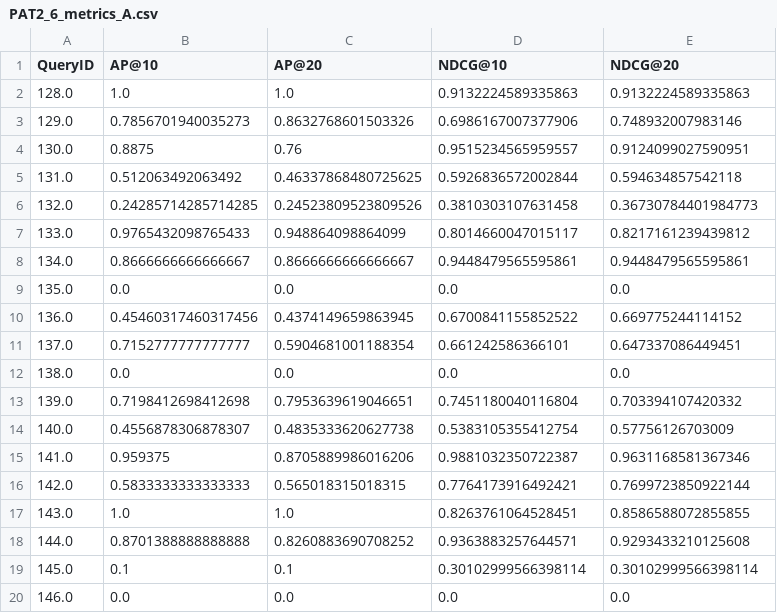
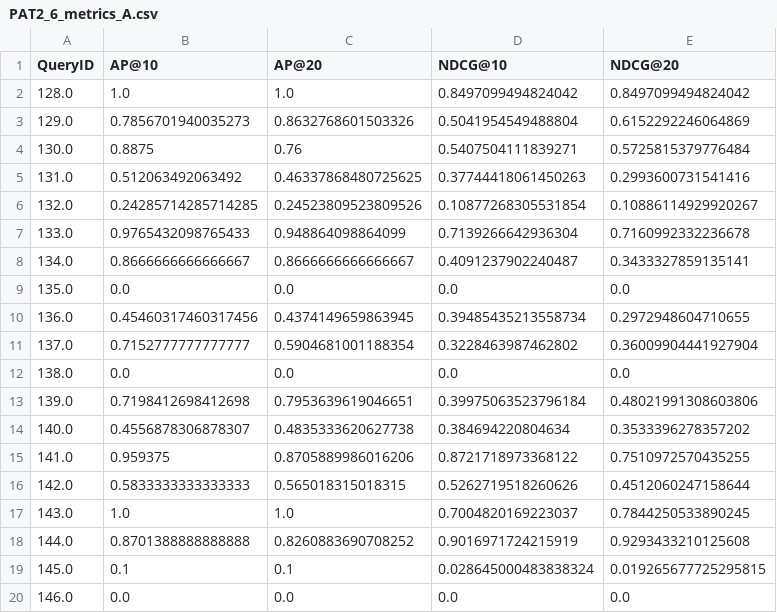
Before and after one commit to namanjain0501/ir_project, a CSV file: Part2B/PAT2_6_metrics_A.csv, drawn as a sheet; only a part is shown; the diff covers the shown part only.

```diff
--- a/Part2B/PAT2_6_metrics_A.csv
+++ b/Part2B/PAT2_6_metrics_A.csv
@@ -1,20 +1,20 @@
 QueryID,AP@10,AP@20,NDCG@10,NDCG@20
-128.0,1.0,1.0,0.9132224589335863,0.9132224589335863
-129.0,0.7856701940035273,0.8632768601503326,0.6986167007377906,0.748932007983146
-130.0,0.8875,0.76,0.9515234565959557,0.9124099027590951
-131.0,0.512063492063492,0.46337868480725625,0.5926836572002844,0.594634857542118
-132.0,0.24285714285714285,0.24523809523809526,0.3810303107631458,0.36730784401984773
-133.0,0.9765432098765433,0.948864098864099,0.8014660047015117,0.8217161239439812
-134.0,0.8666666666666667,0.8666666666666667,0.9448479565595861,0.9448479565595861
+128.0,1.0,1.0,0.8497099494824042,0.8497099494824042
+129.0,0.7856701940035273,0.8632768601503326,0.5041954549488804,0.6152292246064869
+130.0,0.8875,0.76,0.5407504111839271,0.5725815379776484
+131.0,0.512063492063492,0.46337868480725625,0.37744418061450263,0.2993600731541416
+132.0,0.24285714285714285,0.24523809523809526,0.10877268305531854,0.10886114929920267
+133.0,0.9765432098765433,0.948864098864099,0.7139266642936304,0.7160992332236678
+134.0,0.8666666666666667,0.8666666666666667,0.4091237902240487,0.3433327859135141
 135.0,0.0,0.0,0.0,0.0
-136.0,0.45460317460317456,0.4374149659863945,0.6700841155852522,0.669775244114152
-137.0,0.7152777777777777,0.5904681001188354,0.661242586366101,0.647337086449451
+136.0,0.45460317460317456,0.4374149659863945,0.39485435213558734,0.2972948604710655
+137.0,0.7152777777777777,0.5904681001188354,0.3228463987462802,0.36009904441927904
 138.0,0.0,0.0,0.0,0.0
-139.0,0.7198412698412698,0.7953639619046651,0.7451180040116804,0.703394107420332
-140.0,0.4556878306878307,0.4835333620627738,0.5383105355412754,0.57756126703009
-141.0,0.959375,0.8705889986016206,0.9881032350722387,0.9631168581367346
-142.0,0.5833333333333333,0.565018315018315,0.7764173916492421,0.7699723850922144
-143.0,1.0,1.0,0.8263761064528451,0.8586588072855855
-144.0,0.8701388888888888,0.8260883690708252,0.9363883257644571,0.9293433210125608
-145.0,0.1,0.1,0.30102999566398114,0.30102999566398114
+139.0,0.7198412698412698,0.7953639619046651,0.39975063523796184,0.48021991308603806
+140.0,0.4556878306878307,0.4835333620627738,0.384694220804634,0.3533396278357202
+141.0,0.959375,0.8705889986016206,0.8721718973368122,0.7510972570435255
+142.0,0.5833333333333333,0.565018315018315,0.5262719518260626,0.4512060247158644
+143.0,1.0,1.0,0.7004820169223037,0.7844250533890245
+144.0,0.8701388888888888,0.8260883690708252,0.9016971724215919,0.9293433210125608
+145.0,0.1,0.1,0.028645000483838324,0.019265677725295815
 146.0,0.0,0.0,0.0,0.0
```
Also changed, not shown: 48 edited cells elsewhere in this file, Part2B/PAT2_6_metrics_B.csv, Part2B/PAT2_6_metrics_C.csv, 1 other file.
